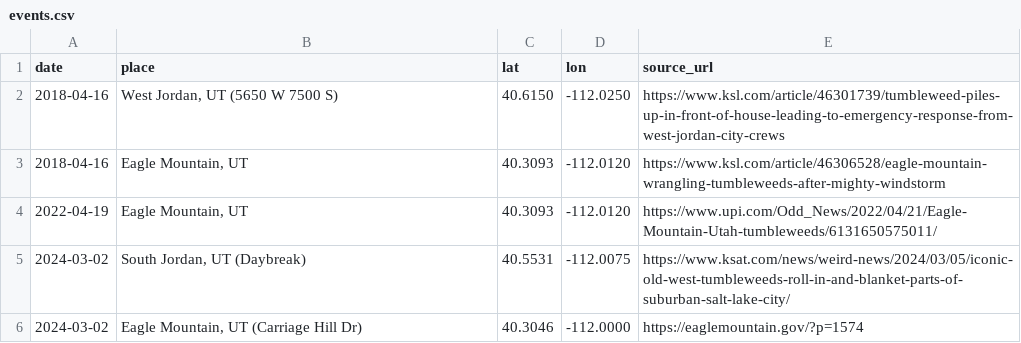
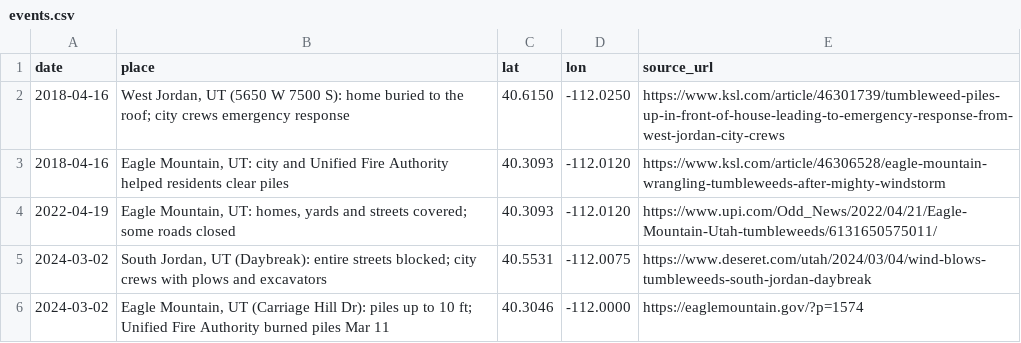
Before and after one commit to Raisa4/tumbleweed-prediction, a CSV file: data/salt_lake_valley/events.csv, drawn as a sheet.

```diff
--- a/data/salt_lake_valley/events.csv
+++ b/data/salt_lake_valley/events.csv
@@ -1,6 +1,6 @@
 date,place,lat,lon,source_url
-2018-04-16,"West Jordan, UT (5650 W 7500 S)",40.6150,-112.0250,https://www.ksl.com/article/46301739/tumbleweed-piles-up-in-front-of-house-leading-to-emergency-response-from-west-jordan-city-crews
-2018-04-16,"Eagle Mountain, UT",40.3093,-112.0120,https://www.ksl.com/article/46306528/eagle-mountain-wrangling-tumbleweeds-after-mighty-windstorm
-2022-04-19,"Eagle Mountain, UT",40.3093,-112.0120,https://www.upi.com/Odd_News/2022/04/21/Eagle-Mountain-Utah-tumbleweeds/6131650575011/
-2024-03-02,"South Jordan, UT (Daybreak)",40.5531,-112.0075,https://www.ksat.com/news/weird-news/2024/03/05/iconic-old-west-tumbleweeds-roll-in-and-blanket-parts-of-suburban-salt-lake-city/
-2024-03-02,"Eagle Mountain, UT (Carriage Hill Dr)",40.3046,-112.0000,https://eaglemountain.gov/?p=1574
+2018-04-16,"West Jordan, UT (5650 W 7500 S): home buried to the roof; city crews emergency response",40.6150,-112.0250,https://www.ksl.com/article/46301739/tumbleweed-piles-up-in-front-of-house-leading-to-emergency-response-from-west-jordan-city-crews
+2018-04-16,"Eagle Mountain, UT: city and Unified Fire Authority helped residents clear piles",40.3093,-112.0120,https://www.ksl.com/article/46306528/eagle-mountain-wrangling-tumbleweeds-after-mighty-windstorm
+2022-04-19,"Eagle Mountain, UT: homes, yards and streets covered; some roads closed",40.3093,-112.0120,https://www.upi.com/Odd_News/2022/04/21/Eagle-Mountain-Utah-tumbleweeds/6131650575011/
+2024-03-02,"South Jordan, UT (Daybreak): entire streets blocked; city crews with plows and excavators",40.5531,-112.0075,https://www.deseret.com/utah/2024/03/04/wind-blows-tumbleweeds-south-jordan-daybreak
+2024-03-02,"Eagle Mountain, UT (Carriage Hill Dr): piles up to 10 ft; Unified Fire Authority burned piles Mar 11",40.3046,-112.0000,https://eaglemountain.gov/?p=1574
```
Also changed, not shown: data/tri_cities_wa/events.csv, data/victorville/events.csv, 20 other files.
